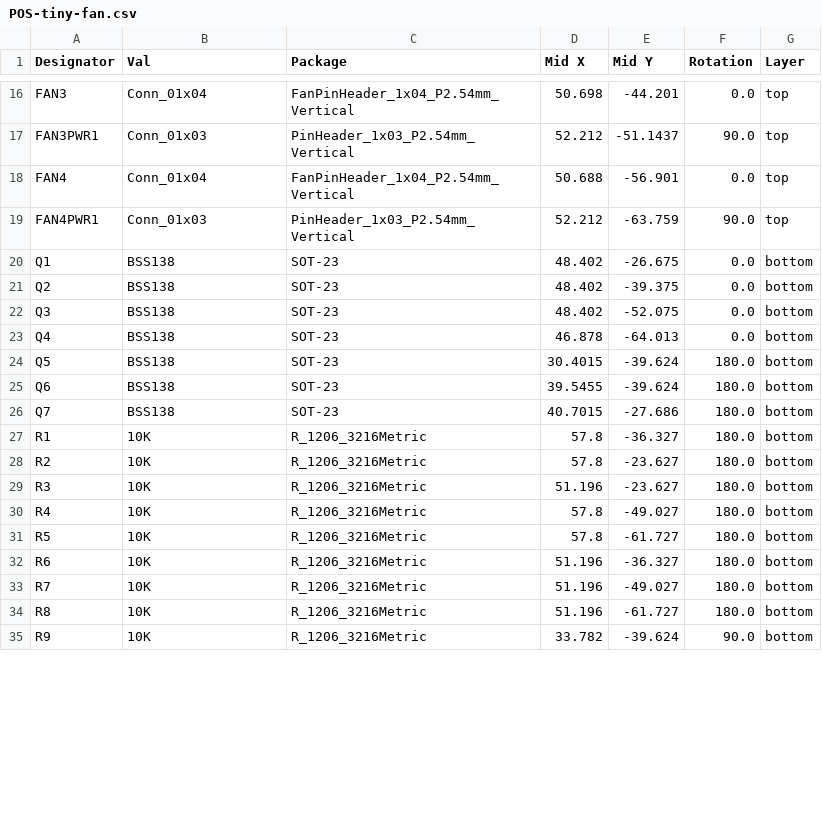
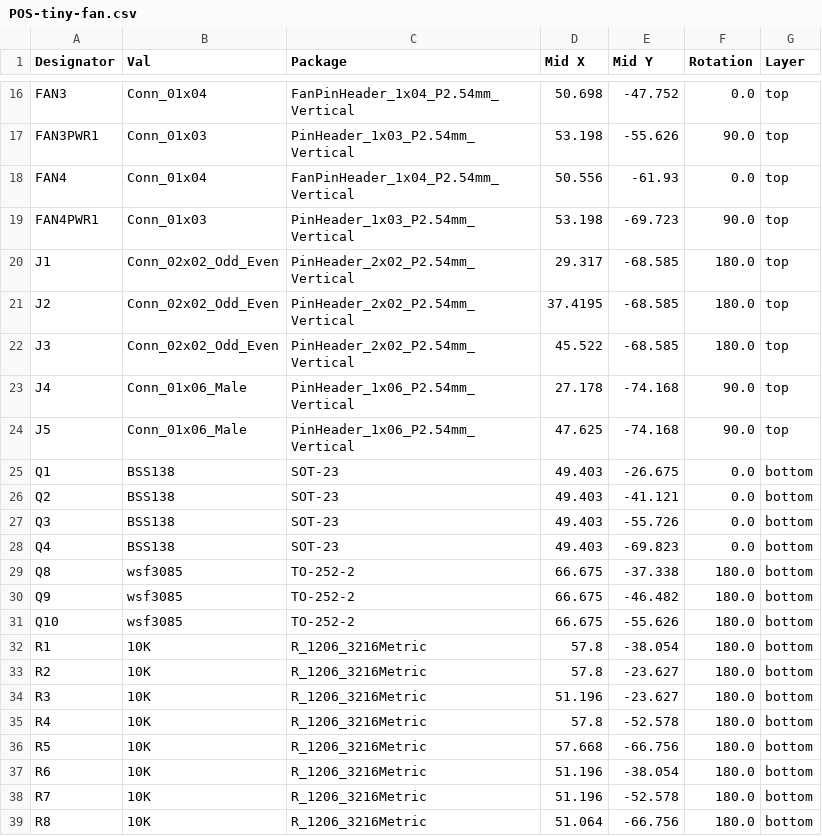
Before and after one commit to Gi7mo/TinyFan, a CSV file: jlcpcb/assembly/POS-tiny-fan.csv, drawn as a sheet; only a part is shown, gaps mark what is left out; removed rows and columns are numbered as before the commit, all else as after; the diff covers the shown part only; the diff names each change by its address in the sheet, - before the commit and + after, or states it on an @@ line.

```diff
--- a/jlcpcb/assembly/POS-tiny-fan.csv
+++ b/jlcpcb/assembly/POS-tiny-fan.csv
-E16 (Mid Y): -44.201
+E16 (Mid Y): -47.752
-D17 (Mid X): 52.212
+D17 (Mid X): 53.198
-E17 (Mid Y): -51.1437
+E17 (Mid Y): -55.626
-D18 (Mid X): 50.688
+D18 (Mid X): 50.556
-E18 (Mid Y): -56.901
+E18 (Mid Y): -61.93
-D19 (Mid X): 52.212
+D19 (Mid X): 53.198
-E19 (Mid Y): -63.759
+E19 (Mid Y): -69.723
+row 20: J1 | Conn_02x02_Odd_Even | PinHeader_2x02_P2.54mm_Vertical | 29.317 | -68.585 | 180.0 | top
+row 21: J2 | Conn_02x02_Odd_Even | PinHeader_2x02_P2.54mm_Vertical | 37.4195 | -68.585 | 180.0 | top
+row 22: J3 | Conn_02x02_Odd_Even | PinHeader_2x02_P2.54mm_Vertical | 45.522 | -68.585 | 180.0 | top
+row 23: J4 | Conn_01x06_Male | PinHeader_1x06_P2.54mm_Vertical | 27.178 | -74.168 | 90.0 | top
+row 24: J5 | Conn_01x06_Male | PinHeader_1x06_P2.54mm_Vertical | 47.625 | -74.168 | 90.0 | top
-D25:D27 (Mid X): 48.402
+D25:D27 (Mid X): 49.403
-E26 (Mid Y): -39.375
+E26 (Mid Y): -41.121
-E27 (Mid Y): -52.075
+E27 (Mid Y): -55.726
-D28 (Mid X): 46.878
+D28 (Mid X): 49.403
-E28 (Mid Y): -64.013
+E28 (Mid Y): -69.823
-row 24: Q5 | BSS138 | SOT-23 | 30.4015 | -39.624 | 180.0 | bottom
-row 25: Q6 | BSS138 | SOT-23 | 39.5455 | -39.624 | 180.0 | bottom
-row 26: Q7 | BSS138 | SOT-23 | 40.7015 | -27.686 | 180.0 | bottom
+row 29: Q8 | wsf3085 | TO-252-2 | 66.675 | -37.338 | 180.0 | bottom
+row 30: Q9 | wsf3085 | TO-252-2 | 66.675 | -46.482 | 180.0 | bottom
+row 31: Q10 | wsf3085 | TO-252-2 | 66.675 | -55.626 | 180.0 | bottom
-E32 (Mid Y): -36.327
+E32 (Mid Y): -38.054
-E35 (Mid Y): -49.027
+E35 (Mid Y): -52.578
-D36 (Mid X): 57.8
+D36 (Mid X): 57.668
-E36 (Mid Y): -61.727
+E36 (Mid Y): -66.756
-E37 (Mid Y): -36.327
+E37 (Mid Y): -38.054
-E38 (Mid Y): -49.027
+E38 (Mid Y): -52.578
-D39 (Mid X): 51.196
+D39 (Mid X): 51.064
-E39 (Mid Y): -61.727
+E39 (Mid Y): -66.756
-row 35: R9 | 10K | R_1206_3216Metric | 33.782 | -39.624 | 90.0 | bottom
```
Also changed, not shown: 1 added row, 3 removed rows and 44 edited cells elsewhere in this file, jlcpcb/assembly/BOM-tiny-fan.csv, tiny-fan.csv, 24 other files.
